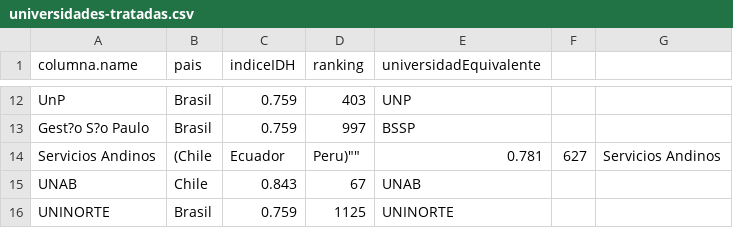
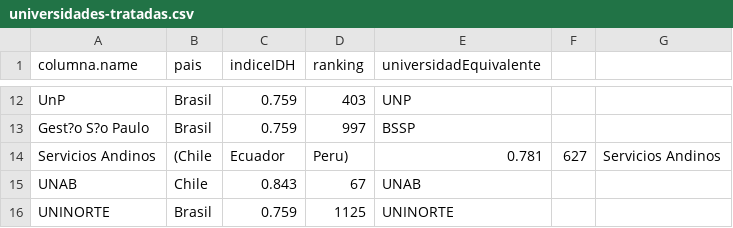
Before and after one commit to amm16/CoursesDataManagement, a CSV file: universidades-tratadas.csv, drawn as a sheet; only a part is shown, gaps mark what is left out.

Commit message:
Universidad Andinos Up

```diff
--- a/universidades-tratadas.csv
+++ b/universidades-tratadas.csv
@@ -13,3 +13,3 @@ UnP,Brasil,0.759,403,UNP
 Gest?o S?o Paulo,Brasil,0.759,997,BSSP
-Servicios Andinos,""(Chile, Ecuador, Peru)"",0.781,627,Servicios Andinos
+Servicios Andinos,(Chile, Ecuador, Peru),0.781,627,Servicios Andinos
 UNAB,Chile,0.843,67,UNAB
```
